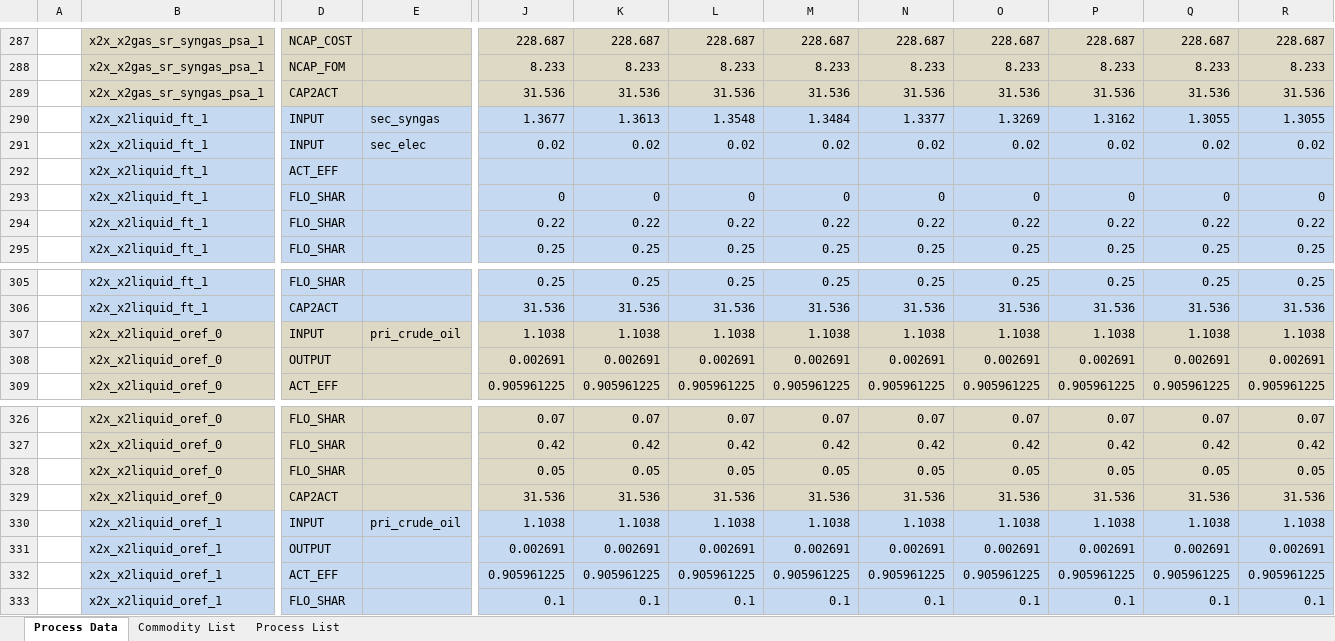
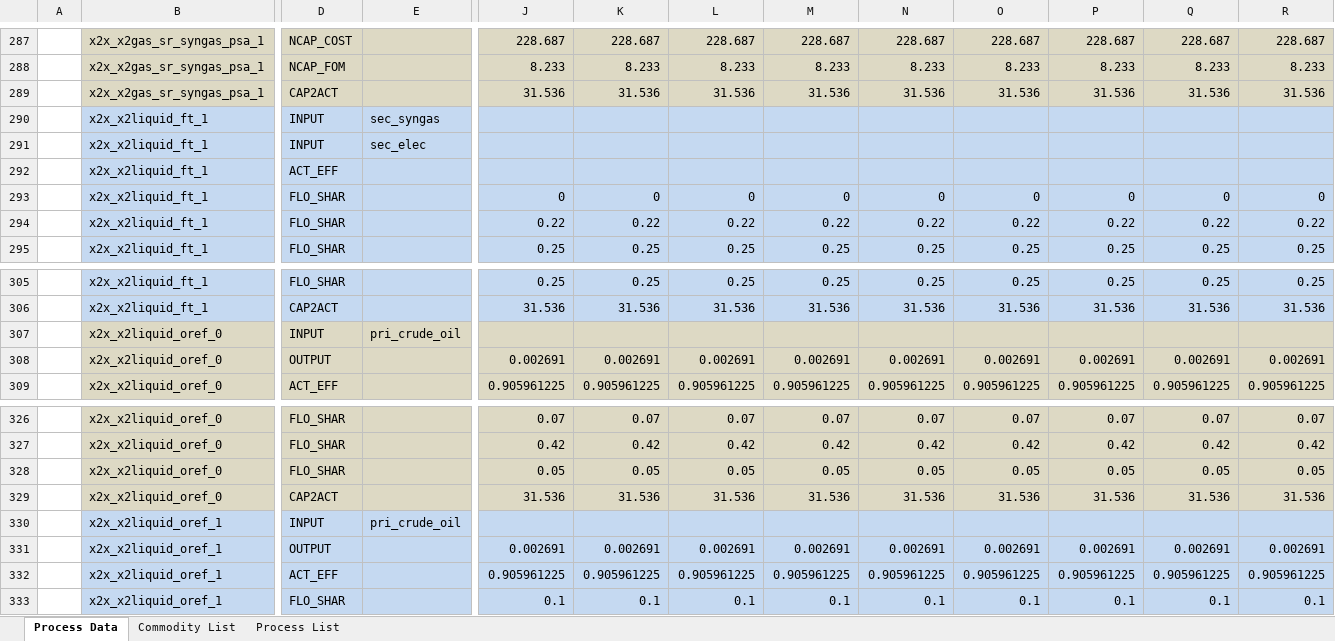
Before and after one commit to sedos-project/data_adapter_times, an Excel workbook: output_data/vt_DE_x2x.xlsx, sheet Process Data, drawn as a sheet; only a part is shown, gaps mark what is left out; values as stored, in another font and other column widths than the file's, no borders; removed rows and columns are numbered as before the commit, all else as after; rows hold the shown columns only; the diff names each change by its address in the sheet, - before the commit and + after, or states it on an @@ line.

Commit message:
act eff and process list bug fix

```diff
--- a/output_data/vt_DE_x2x.xlsx (sheet Process Data)
+++ b/output_data/vt_DE_x2x.xlsx (sheet Process Data)
-row 290:  | x2x_x2liquid_ft_1 | INPUT | sec_syngas | 1.3677 | 1.3613 | 1.3548 | 1.3484 | 1.3377 | 1.3269 | 1.3162 | 1.3055 | 1.3055
-row 291:  | x2x_x2liquid_ft_1 | INPUT | sec_elec | 0.02 | 0.02 | 0.02 | 0.02 | 0.02 | 0.02 | 0.02 | 0.02 | 0.02
+row 290:  | x2x_x2liquid_ft_1 | INPUT | sec_syngas
+row 291:  | x2x_x2liquid_ft_1 | INPUT | sec_elec
-row 307:  | x2x_x2liquid_oref_0 | INPUT | pri_crude_oil | 1.1038 | 1.1038 | 1.1038 | 1.1038 | 1.1038 | 1.1038 | 1.1038 | 1.1038 | 1.1038
+row 307:  | x2x_x2liquid_oref_0 | INPUT | pri_crude_oil
-row 330:  | x2x_x2liquid_oref_1 | INPUT | pri_crude_oil | 1.1038 | 1.1038 | 1.1038 | 1.1038 | 1.1038 | 1.1038 | 1.1038 | 1.1038 | 1.1038
+row 330:  | x2x_x2liquid_oref_1 | INPUT | pri_crude_oil
```
Also changed, not shown: sheet Commodity List, sheet Process List, config_data/SysSettings.xlsx, 2 other files.
